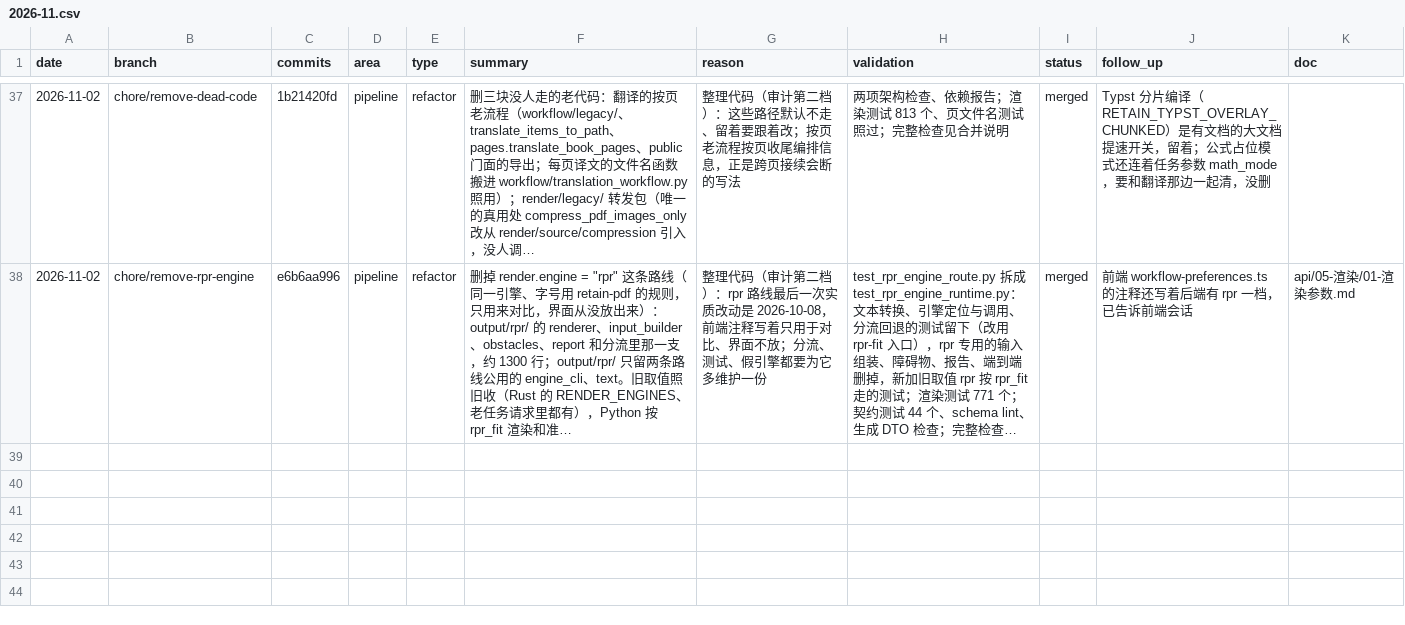
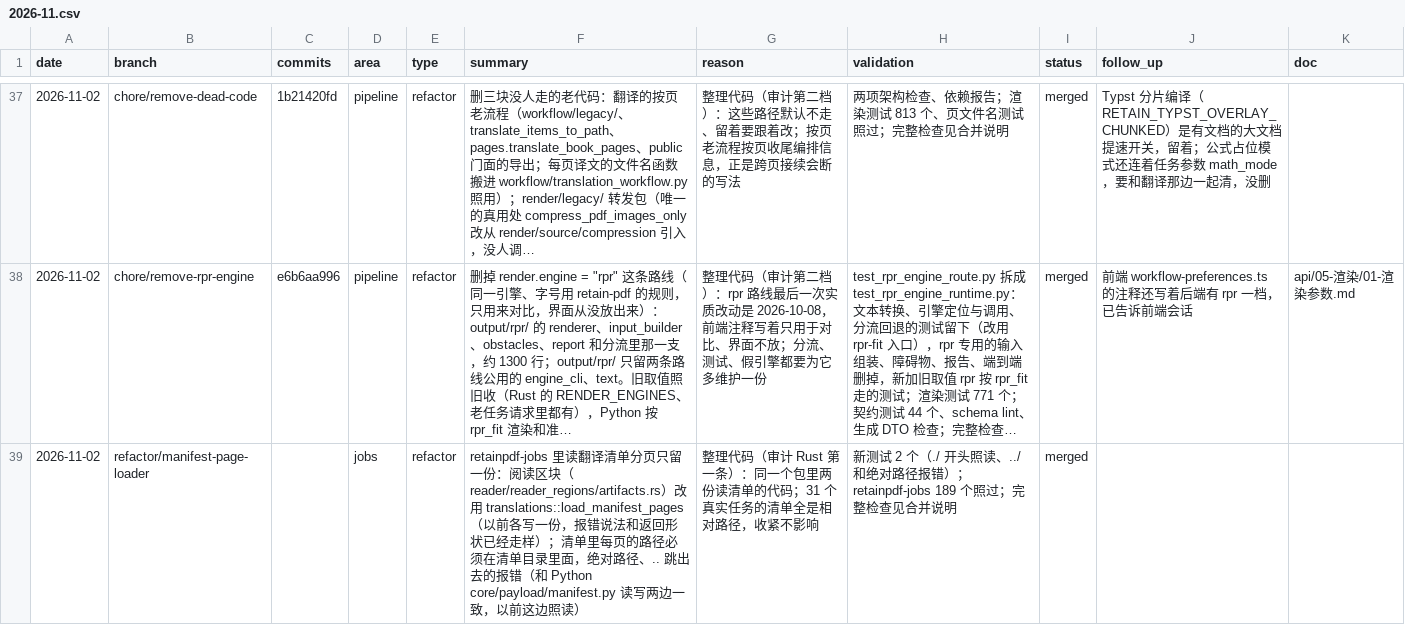
Before and after one commit to wxyhgk/retain-pdf, a CSV file: docs/ops/devlog/2026-11.csv, drawn as a sheet; only a part is shown, gaps mark what is left out; long unchanged cells end in …; the diff names each change by its address in the sheet, - before the commit and + after, or states it on an @@ line.

```diff
--- a/docs/ops/devlog/2026-11.csv
+++ b/docs/ops/devlog/2026-11.csv
+row 39: 2026-11-02 | refactor/manifest-page-loader |  | jobs | refactor | retainpdf-jobs 里读翻译清单分页只留一份：阅读区块（reader/reader_regions/artifacts.rs）改用 translations::load_manifest_pages（以前各写一份，报错说法和返回形状已经走样）；清单里每页的路径必须在清单目录里面，绝对路径、.. 跳出去的报错（和 Python core/payload/manifest.py 读写两边一致，以前这边照读） | 整理代码（审计 Rust 第一条）：同一个包里两份读清单的代码；31 个真实任务的清单全是相对路径，收紧不影响 | 新测试 2 个（./ 开头照读、../ 和绝对路径报错）；retainpdf-jobs 189 个照过；完整检查见合并说明 | merged
```
Also changed, not shown: 3 other files.
